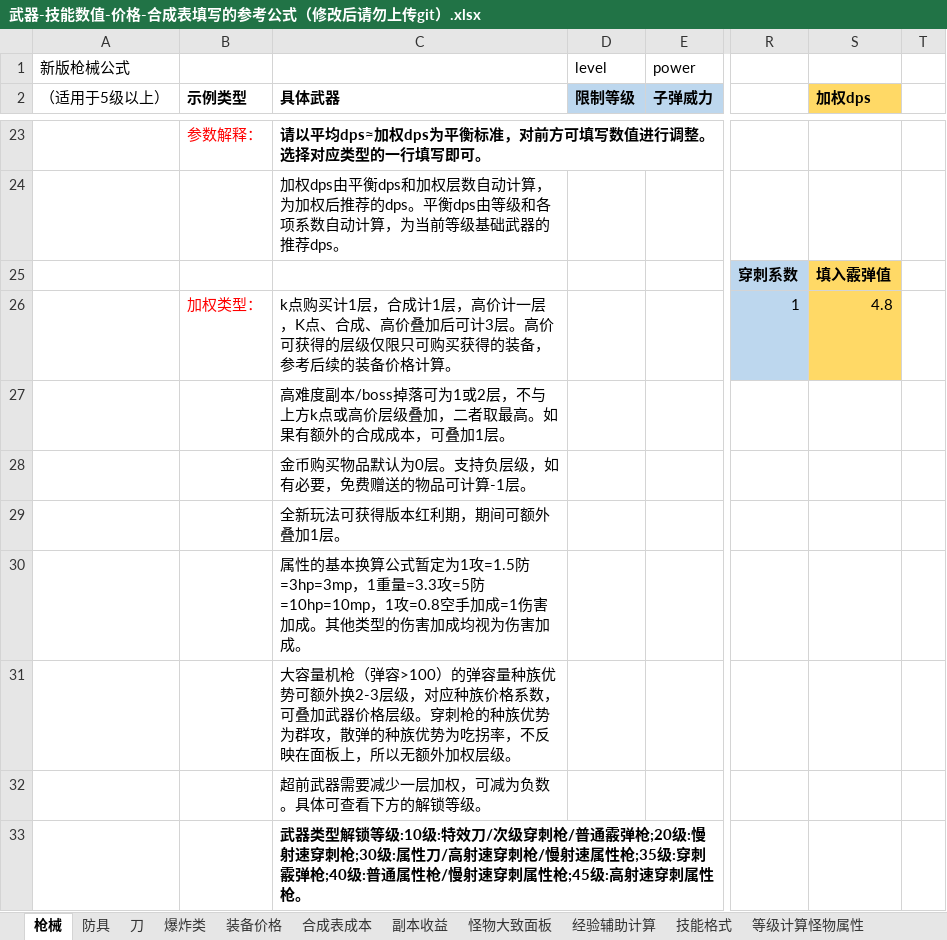
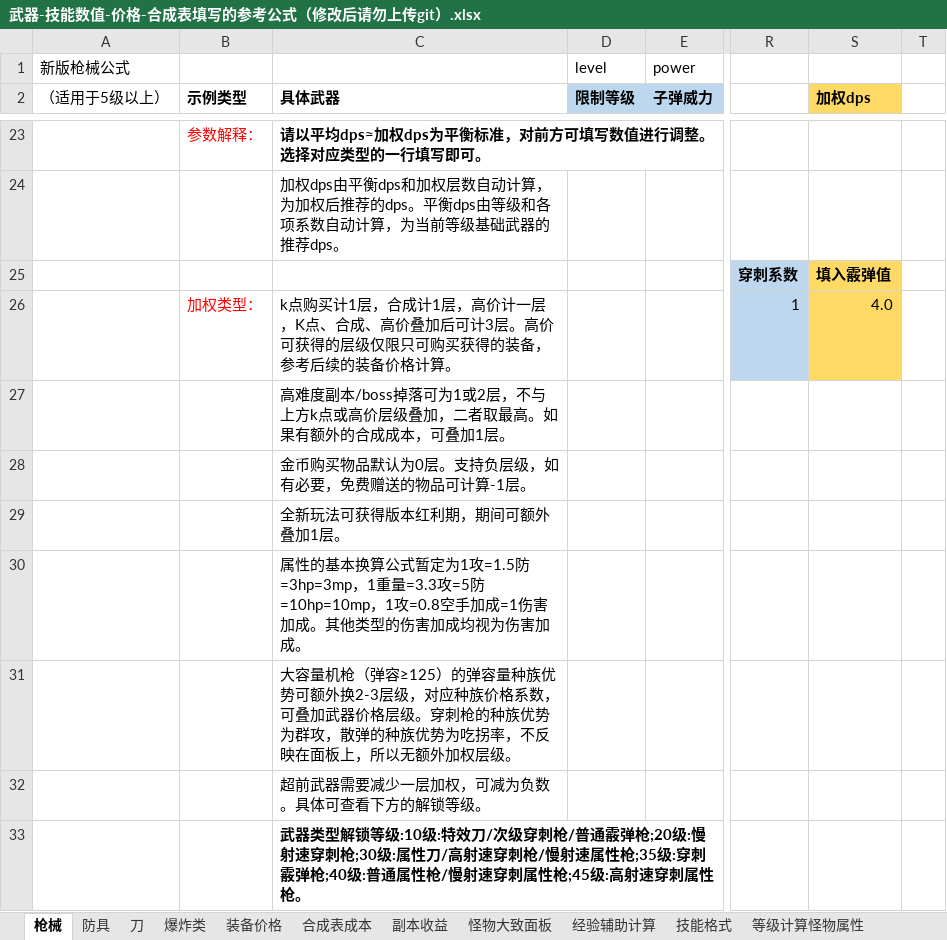
Before and after one commit to FlashNightModReborn/CrazyFlashNight, an Excel workbook: 0.说明文件与教程/武器-技能数值-价格-合成表填写的参考公式（修改后请勿上传git）.xlsx, sheet 枪械, drawn as a sheet; only a part is shown, gaps mark what is left out; values as stored, in another font and other column widths than the file's, no borders; table styles not drawn; the diff names each change by its address in the sheet, - before the commit and + after, or states it on an @@ line.

```diff
--- a/0.说明文件与教程/武器-技能数值-价格-合成表填写的参考公式（修改后请勿上传git）.xlsx (sheet 枪械)
+++ b/0.说明文件与教程/武器-技能数值-价格-合成表填写的参考公式（修改后请勿上传git）.xlsx (sheet 枪械)
-S26 (加权dps): 4.8
+S26 (加权dps): 4.0
-C31 (具体武器): …枪（弹容>100）的弹容…
+C31 (具体武器): …枪（弹容≥125）的弹容…
```
Also changed, not shown: sheet 装备价格, 2 other files.
